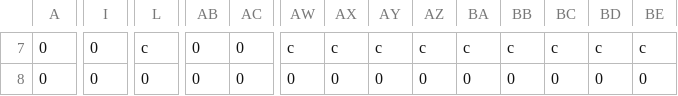
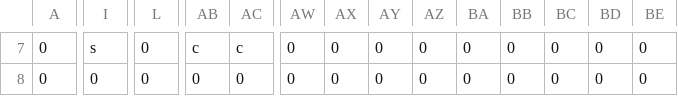
Before and after one commit to jcgraybill/it-costs-money, a CSV file: levels/level_0_actors.csv, drawn as a sheet; only a part is shown, gaps mark what is left out; the diff covers the shown part only; the diff names each change by its address in the sheet, - before the commit and + after, or states it on an @@ line.

```diff
--- a/levels/level_0_actors.csv
+++ b/levels/level_0_actors.csv
-I7: 0
+I7: s
-L7: c
+L7: 0
-AB7: 0
+AB7: c
-AC7: 0
+AC7: c
-AW7: c
+AW7: 0
-AX7: c
+AX7: 0
-AY7: c
+AY7: 0
-AZ7: c
+AZ7: 0
-BA7: c
+BA7: 0
-BB7: c
+BB7: 0
-BC7: c
+BC7: 0
-BD7: c
+BD7: 0
-BE7: c
+BE7: 0
```
Also changed, not shown: 59 edited cells elsewhere in this file, levels/level_0_background.csv, levels/level_0_foreground.csv, 16 other files.
